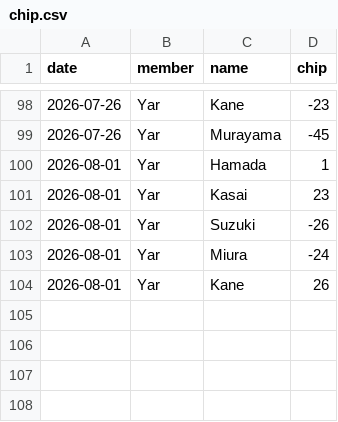
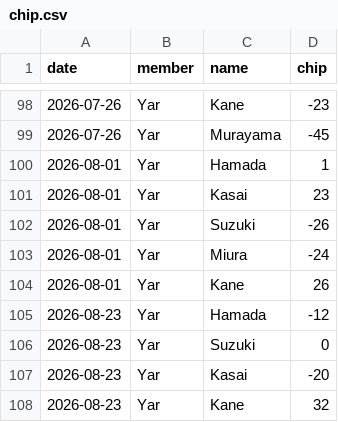
Before and after one commit to yh-37/mj_score_app, a CSV file: result/chip.csv, drawn as a sheet; only a part is shown, gaps mark what is left out; the diff names each change by its address in the sheet, - before the commit and + after, or states it on an @@ line.

```diff
--- a/result/chip.csv
+++ b/result/chip.csv
+row 105: 2026-08-23 | Yar | Hamada | -12
+row 106: 2026-08-23 | Yar | Suzuki | 0
+row 107: 2026-08-23 | Yar | Kasai | -20
+row 108: 2026-08-23 | Yar | Kane | 32
```
Also changed, not shown: result/set_res_new.csv.
